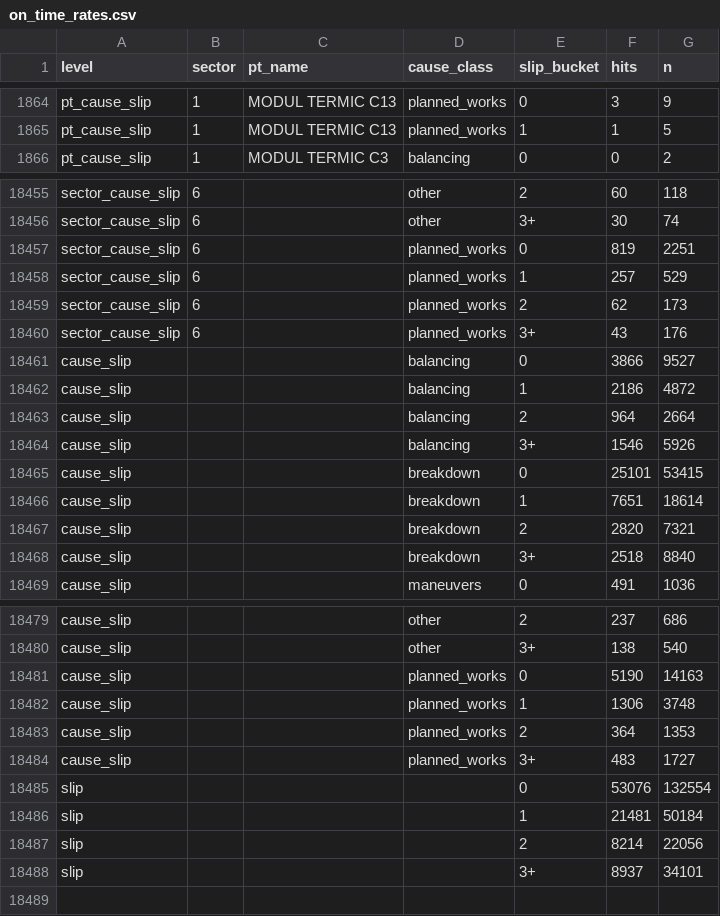
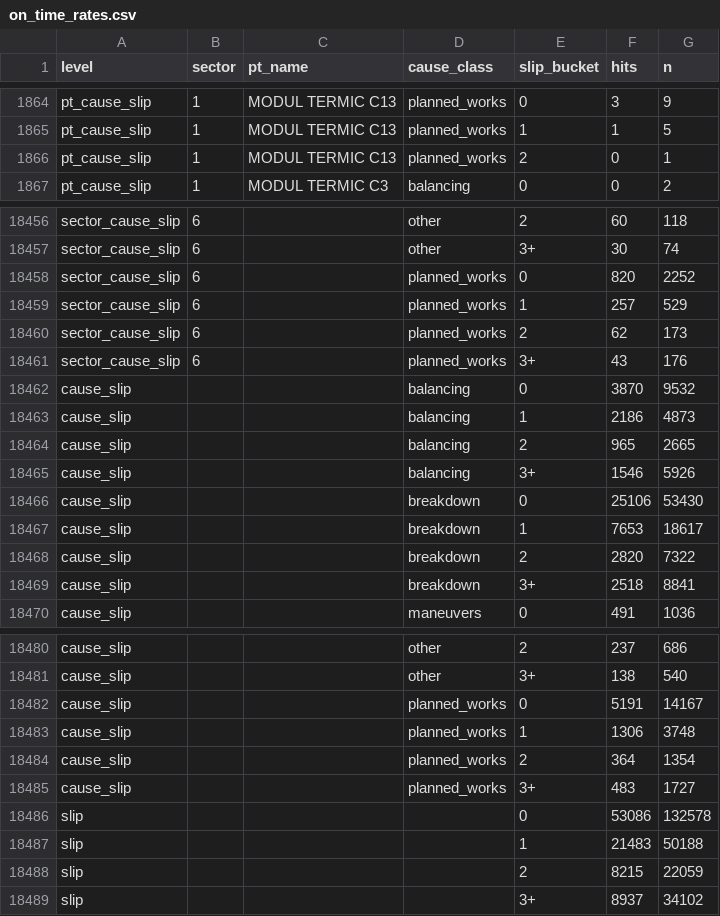
Before and after one commit to FlorinPopaCodes/termoficare-data, a CSV file: data/derived/on_time_rates.csv, drawn as a sheet; only a part is shown, gaps mark what is left out; the diff covers the shown part only.

```diff
--- a/data/derived/on_time_rates.csv
+++ b/data/derived/on_time_rates.csv
@@ -1865,2 +1865,3 @@ pt_cause_slip,1,MODUL TERMIC C13,planned_works,0,3,9
 pt_cause_slip,1,MODUL TERMIC C13,planned_works,1,1,5
+pt_cause_slip,1,MODUL TERMIC C13,planned_works,2,0,1
 pt_cause_slip,1,MODUL TERMIC C3,balancing,0,0,2
@@ -18456,3 +18457,3 @@ sector_cause_slip,6,,other,2,60,118
 sector_cause_slip,6,,other,3+,30,74
-sector_cause_slip,6,,planned_works,0,819,2251
+sector_cause_slip,6,,planned_works,0,820,2252
 sector_cause_slip,6,,planned_works,1,257,529
@@ -18460,10 +18461,10 @@ sector_cause_slip,6,,planned_works,2,62,173
 sector_cause_slip,6,,planned_works,3+,43,176
-cause_slip,,,balancing,0,3866,9527
-cause_slip,,,balancing,1,2186,4872
-cause_slip,,,balancing,2,964,2664
+cause_slip,,,balancing,0,3870,9532
+cause_slip,,,balancing,1,2186,4873
+cause_slip,,,balancing,2,965,2665
 cause_slip,,,balancing,3+,1546,5926
-cause_slip,,,breakdown,0,25101,53415
-cause_slip,,,breakdown,1,7651,18614
-cause_slip,,,breakdown,2,2820,7321
-cause_slip,,,breakdown,3+,2518,8840
+cause_slip,,,breakdown,0,25106,53430
+cause_slip,,,breakdown,1,7653,18617
+cause_slip,,,breakdown,2,2820,7322
+cause_slip,,,breakdown,3+,2518,8841
 cause_slip,,,maneuvers,0,491,1036
@@ -18480,9 +18481,9 @@ cause_slip,,,other,2,237,686
 cause_slip,,,other,3+,138,540
-cause_slip,,,planned_works,0,5190,14163
+cause_slip,,,planned_works,0,5191,14167
 cause_slip,,,planned_works,1,1306,3748
-cause_slip,,,planned_works,2,364,1353
+cause_slip,,,planned_works,2,364,1354
 cause_slip,,,planned_works,3+,483,1727
-slip,,,,0,53076,132554
-slip,,,,1,21481,50184
-slip,,,,2,8214,22056
-slip,,,,3+,8937,34101
+slip,,,,0,53086,132578
+slip,,,,1,21483,50188
+slip,,,,2,8215,22059
+slip,,,,3+,8937,34102
```
Also changed, not shown: 66 edited cells elsewhere in this file, data/derived/active_episodes.csv, 4 other files.
